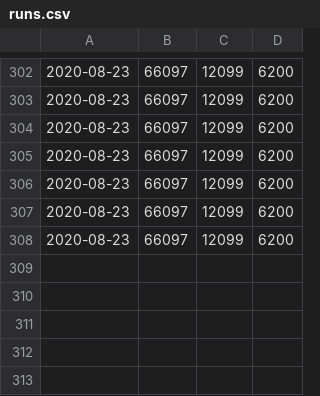
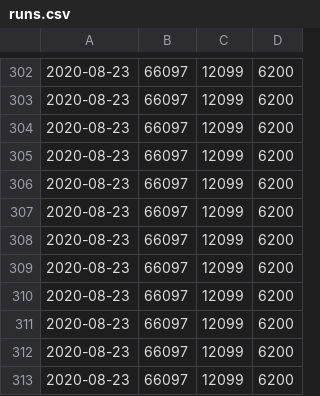
Before and after one commit to jorispz/coronadata, a CSV file: data/runs.csv, drawn as a sheet; only a part is shown, gaps mark what is left out.

Commit message:
Ran getDailyExcelData

```diff
--- a/data/runs.csv
+++ b/data/runs.csv
@@ -308 +308,6 @@
 2020-08-23	66097	12099	6200
+2020-08-23	66097	12099	6200
+2020-08-23	66097	12099	6200
+2020-08-23	66097	12099	6200
+2020-08-23	66097	12099	6200
+2020-08-23	66097	12099	6200
```
Also changed, not shown: 8 other files.
